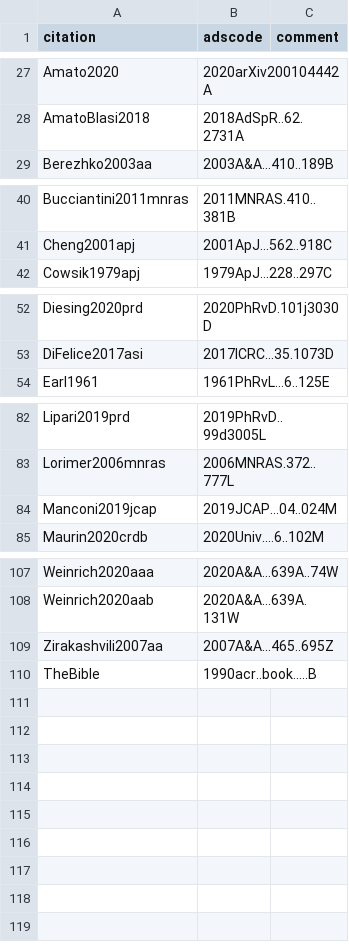
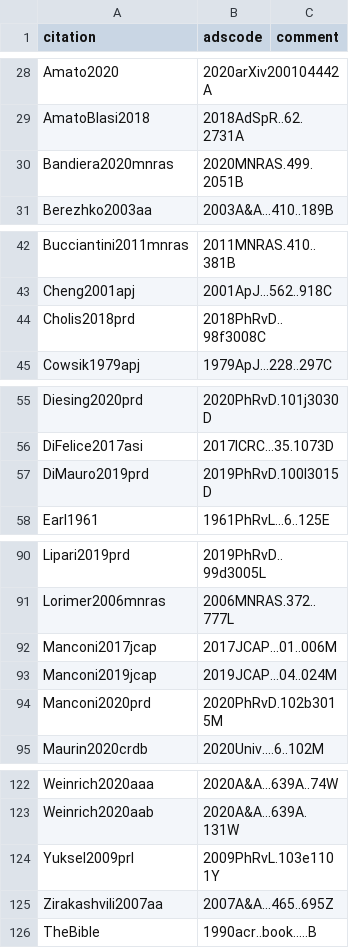
Before and after one commit to carmeloevoli/my-cool-bibs, a CSV file: 2020-positron-pwne.csv, drawn as a sheet; only a part is shown, gaps mark what is left out; the diff covers the shown part only.

```diff
--- a/2020-positron-pwne.csv
+++ b/2020-positron-pwne.csv
@@ -28,2 +29,3 @@ Amato2020,2020arXiv200104442A,
 AmatoBlasi2018,2018AdSpR..62.2731A,
+Bandiera2020mnras,2020MNRAS.499.2051B,
 Berezhko2003aa,2003A&A...410..189B,
@@ -41,2 +43,3 @@ Bucciantini2011mnras,2011MNRAS.410..381B,
 Cheng2001apj,2001ApJ...562..918C,
+Cholis2018prd,2018PhRvD..98f3008C,
 Cowsik1979apj,1979ApJ...228..297C,
@@ -53,2 +56,3 @@ Diesing2020prd,2020PhRvD.101j3030D,
 DiFelice2017asi,2017ICRC...35.1073D,
+DiMauro2019prd,2019PhRvD.100l3015D,
 Earl1961,1961PhRvL...6..125E,
@@ -83,3 +91,5 @@ Lipari2019prd,2019PhRvD..99d3005L,
 Lorimer2006mnras,2006MNRAS.372..777L,
+Manconi2017jcap,2017JCAP...01..006M,
 Manconi2019jcap,2019JCAP...04..024M,
+Manconi2020prd,2020PhRvD.102b3015M,
 Maurin2020crdb,2020Univ....6..102M,
@@ -108,2 +123,3 @@ Weinrich2020aaa,2020A&A...639A..74W,
 Weinrich2020aab,2020A&A...639A.131W,
+Yuksel2009prl,2009PhRvL.103e1101Y,
 Zirakashvili2007aa,2007A&A...465..695Z,
```
Also changed, not shown: 10 added rows elsewhere in this file, 2 other files.
